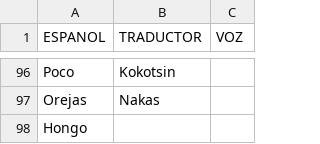
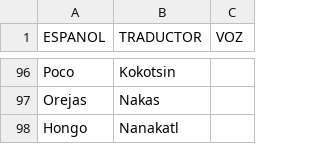
Before and after one commit to aplicacionnaualt-lgtm/diccionario, a CSV file: nahualt.csv, drawn as a sheet; only a part is shown, gaps mark what is left out.

Commit message:
Actualización con BOM UTF-8 para nahuatl - 2026-04-14T20:50:44.141Z

```diff
--- a/nahualt.csv
+++ b/nahualt.csv
@@ -97,2 +97,2 @@ Poco 	Kokotsin
 Orejas 	Nakas 	
-Hongo 		
+Hongo 	Nanakatl 	
```
